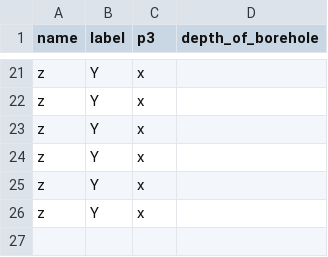
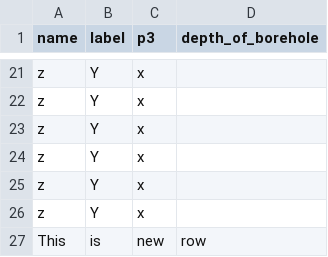
Before and after one commit to osmanburcu/Watercheck, a CSV file: data/systems-Osman.csv, drawn as a sheet; only a part is shown, gaps mark what is left out; the diff names each change by its address in the sheet, - before the commit and + after, or states it on an @@ line.

Commit message:
Upload CSV from Power Automate

```diff
--- a/data/systems-Osman.csv
+++ b/data/systems-Osman.csv
+row 27: This | is | new | row
```
